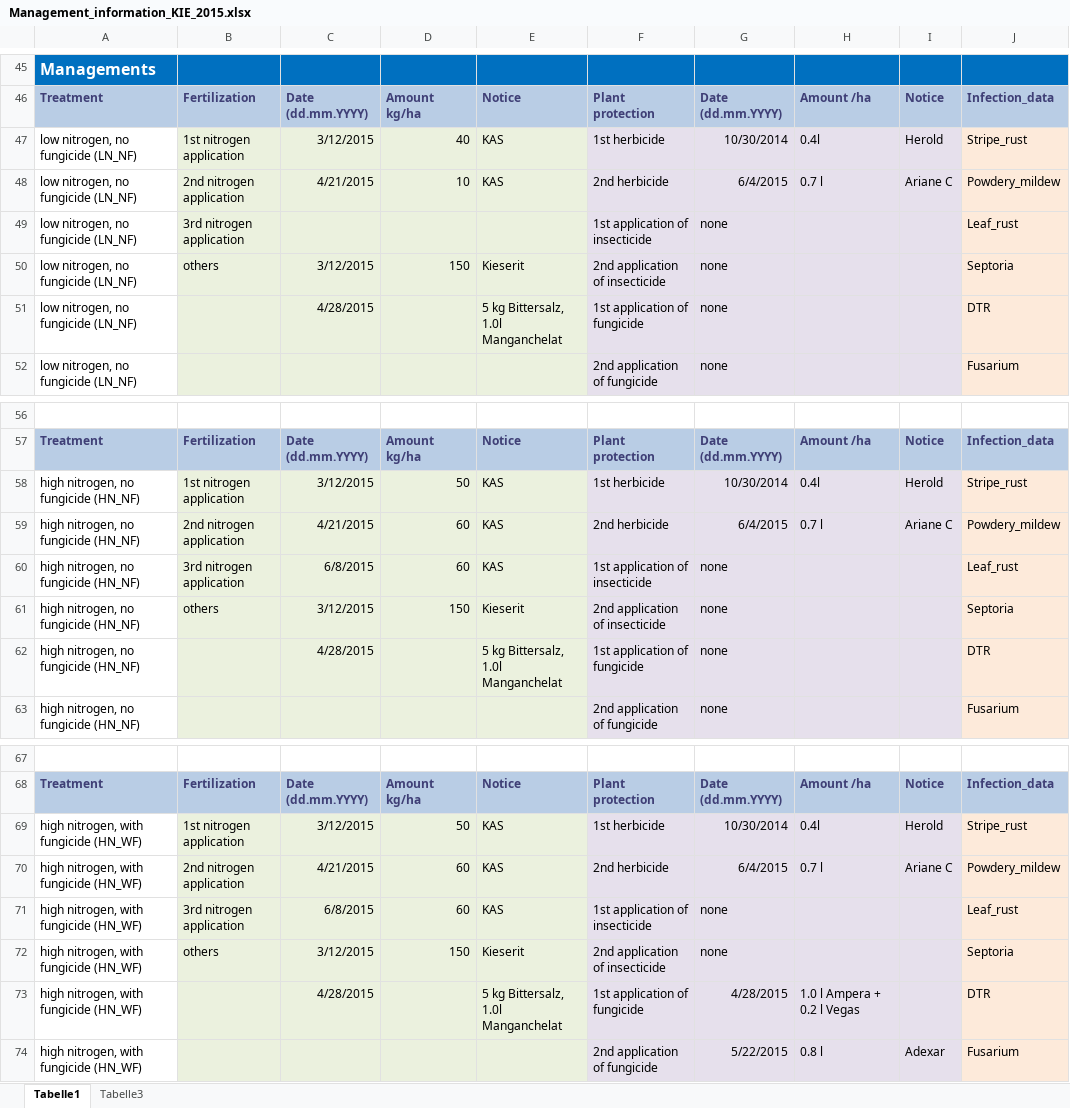
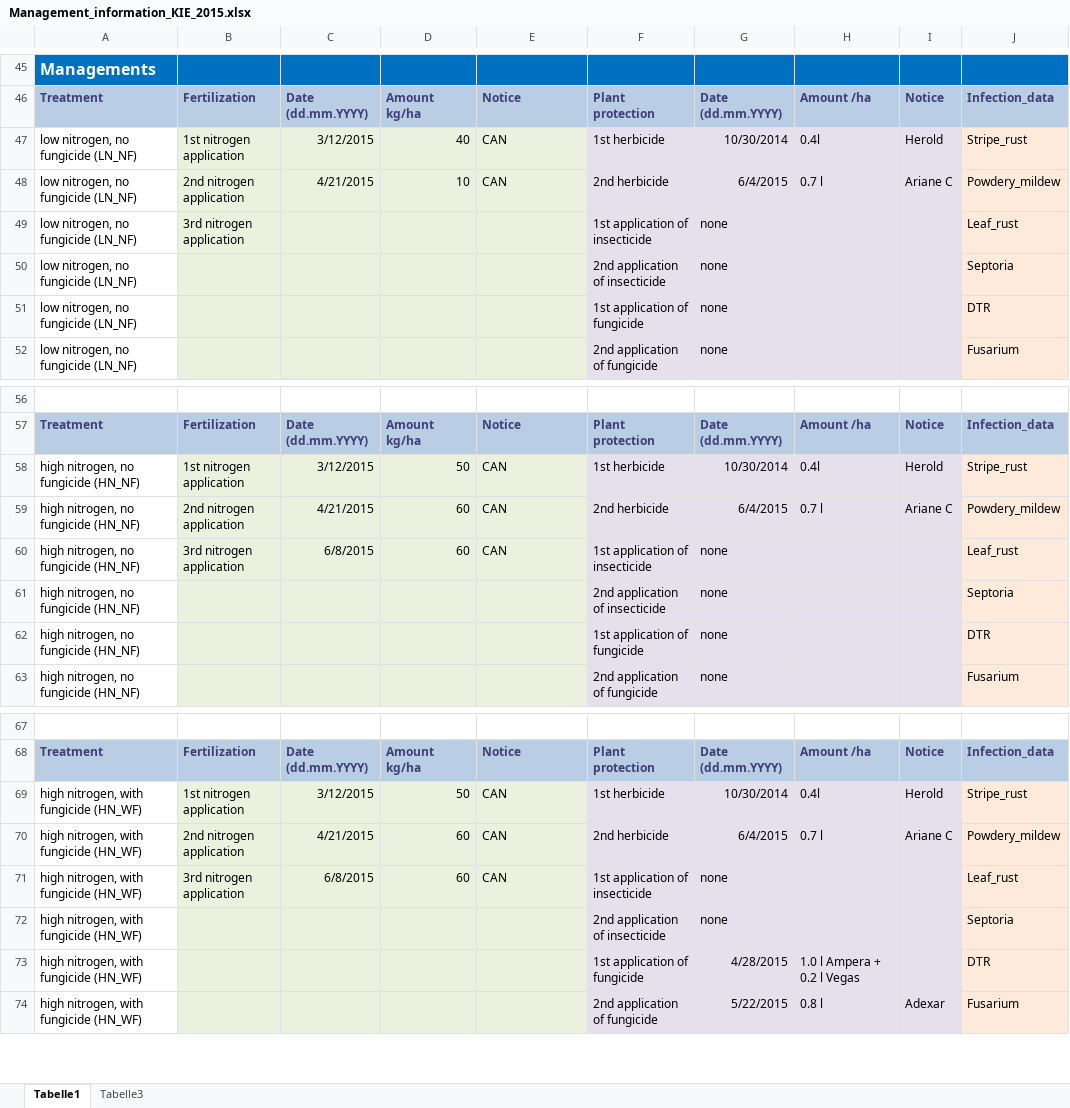
Before and after one commit to tillrose/BRIWECS_Data_Publication, an Excel workbook: data/management/Management_information_KIE_2015.xlsx, sheet Tabelle1, drawn as a sheet; only a part is shown, gaps mark what is left out; values as stored, in another font and other column widths than the file's, no borders; the diff names each change by its address in the sheet, - before the commit and + after, or states it on an @@ line.

Commit message:
Updated multiple management files to have consistent and english values.

```diff
--- a/data/management/Management_information_KIE_2015.xlsx (sheet Tabelle1)
+++ b/data/management/Management_information_KIE_2015.xlsx (sheet Tabelle1)
-E47:E48: KAS
+E47:E48: CAN
-B50: others
+B50: (empty)
-C50: 3/12/2015
+C50: (empty)
-D50: 150
+D50: (empty)
-E50: Kieserit
+E50: (empty)
-C51: 4/28/2015
+C51: (empty)
-E51: 5 kg Bittersalz, 1.0l Manganchelat
+E51: (empty)
-E58:E60: KAS
+E58:E60: CAN
-B61: others
+B61: (empty)
-C61: 3/12/2015
+C61: (empty)
-D61: 150
+D61: (empty)
-E61: Kieserit
+E61: (empty)
-C62: 4/28/2015
+C62: (empty)
-E62: 5 kg Bittersalz, 1.0l Manganchelat
+E62: (empty)
-E69:E71: KAS
+E69:E71: CAN
-B72: others
+B72: (empty)
-C72: 3/12/2015
+C72: (empty)
-D72: 150
+D72: (empty)
-E72: Kieserit
+E72: (empty)
-C73: 4/28/2015
+C73: (empty)
-E73: 5 kg Bittersalz, 1.0l Manganchelat
+E73: (empty)
```
Also changed, not shown: data/management/Management_information_GGE_2015.xlsx, data/management/Management_information_GGE_2016.xlsx, 14 other files.
